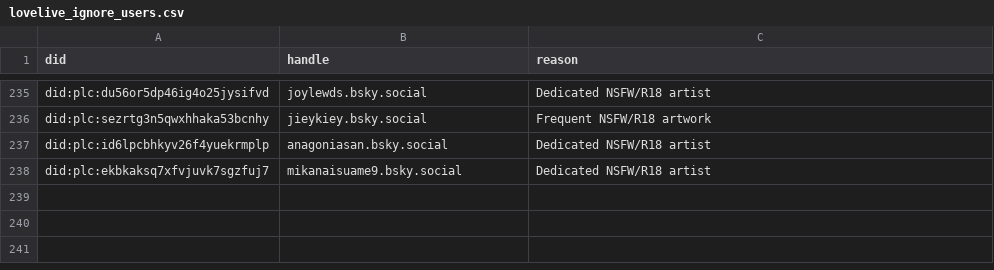
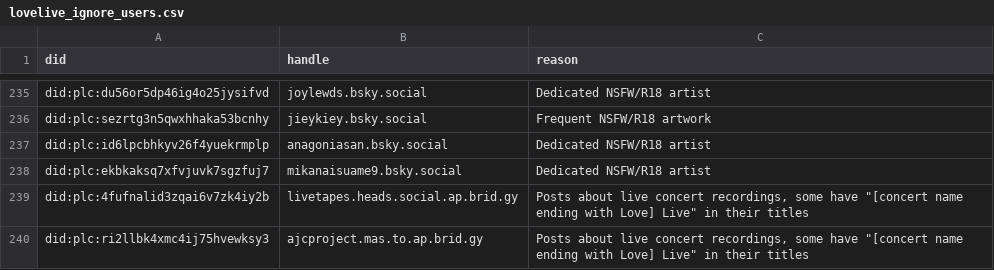
Before and after one commit to p1timmy/bsky-feeds, a CSV file: lists/lovelive_ignore_users.csv, drawn as a sheet; only a part is shown, gaps mark what is left out; the diff names each change by its address in the sheet, - before the commit and + after, or states it on an @@ line.

Commit message:
Don't add posts with "they'd love live"/"Darker My Love live" to LoveLive! feed
Also add accounts posting stuff about live concert recordings that
posted "Darker My Love live" to ignore list

```diff
--- a/lists/lovelive_ignore_users.csv
+++ b/lists/lovelive_ignore_users.csv
+row 239: did:plc:4fufnalid3zqai6v7zk4iy2b | livetapes.heads.social.ap.brid.gy | Posts about live concert recordings, some have "[concert name ending with Love] Live" in their titles
+row 240: did:plc:ri2llbk4xmc4ij75hvewksy3 | ajcproject.mas.to.ap.brid.gy | Posts about live concert recordings, some have "[concert name ending with Love] Live" in their titles
```
Also changed, not shown: 1 other file.
